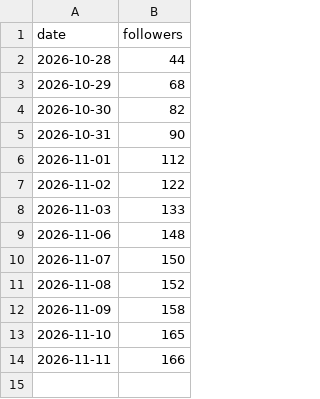
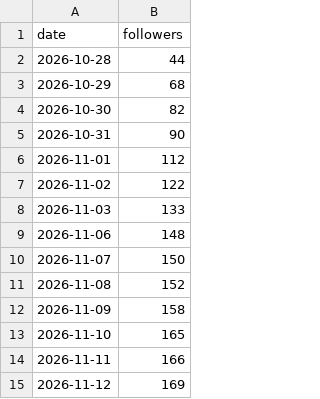
Before and after one commit to rikutonbo318-ctrl/TOWA, a CSV file: instagram/followers.csv, drawn as a sheet; the diff names each change by its address in the sheet, - before the commit and + after, or states it on an @@ line.

```diff
--- a/instagram/followers.csv
+++ b/instagram/followers.csv
+row 15: 2026-11-12 | 169
```
Also changed, not shown: instagram/stats.csv, 1 other file.
